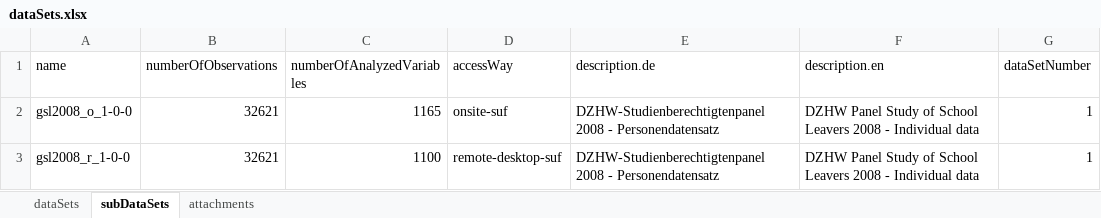
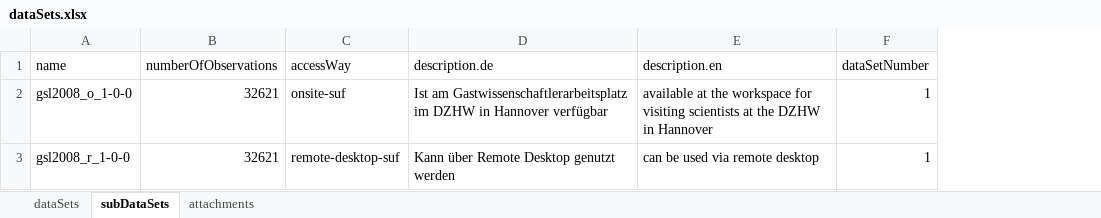
Before and after one commit to dzhw/gsl2008-metadata, an Excel workbook: data/dataSets/dataSets.xlsx, sheet subDataSets, drawn as a sheet; values as stored, in another font and other column widths than the file's, no borders; removed rows and columns are numbered as before the commit, all else as after; the diff names each change by its address in the sheet, - before the commit and + after, or states it on an @@ line.

Commit message:
Felder waren veraltet -> update

```diff
--- a/data/dataSets/dataSets.xlsx (sheet subDataSets)
+++ b/data/dataSets/dataSets.xlsx (sheet subDataSets)
-column C (numberOfAnalyzedVariables), rows 2-3: 1165 | 1100
-D2 (description.de): DZHW-Studienberechtigtenpanel 2008 - Personendatensatz
+D2 (description.de): Ist am Gastwissenschaftlerarbeitsplatz im DZHW in Hannover verfügbar
-E2 (description.en): DZHW Panel Study of School Leavers 2008 - Individual data
+E2 (description.en): available at the workspace for visiting scientists at the DZHW in Hannover
-D3 (description.de): DZHW-Studienberechtigtenpanel 2008 - Personendatensatz
+D3 (description.de): Kann über Remote Desktop genutzt werden
-E3 (description.en): DZHW Panel Study of School Leavers 2008 - Individual data
+E3 (description.en): can be used via remote desktop
```
Also changed, not shown: sheet dataSets.
